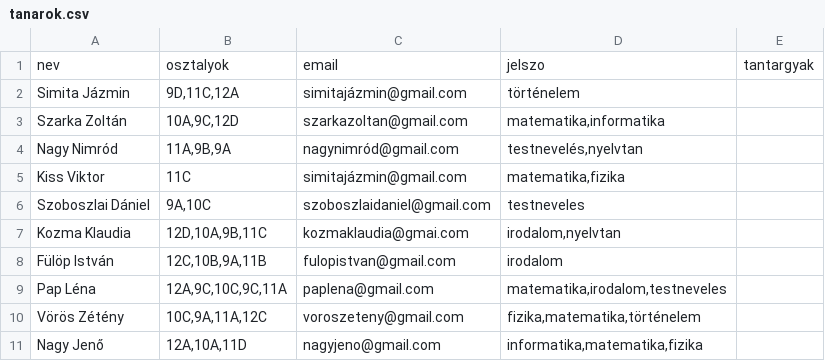
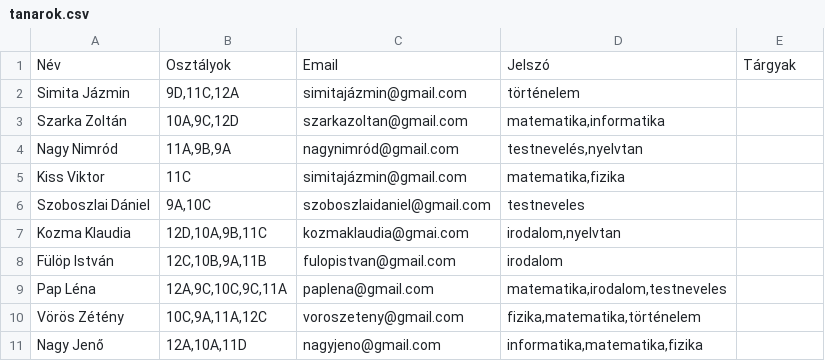
Before and after one commit to mezeirenata/nyilvantartas, a CSV file: csv/tanarok.csv, drawn as a sheet; removed rows and columns are numbered as before the commit, all else as after; the diff names each change by its address in the sheet, - before the commit and + after, or states it on an @@ line.

```diff
--- a/csv/tanarok.csv
+++ b/csv/tanarok.csv
-row 1: nev | osztalyok | email | jelszo | tantargyak
+row 1: Név | Osztályok | Email | Jelszó | Tárgyak
```
Also changed, not shown: csv/diakok.csv, 3 other files.
